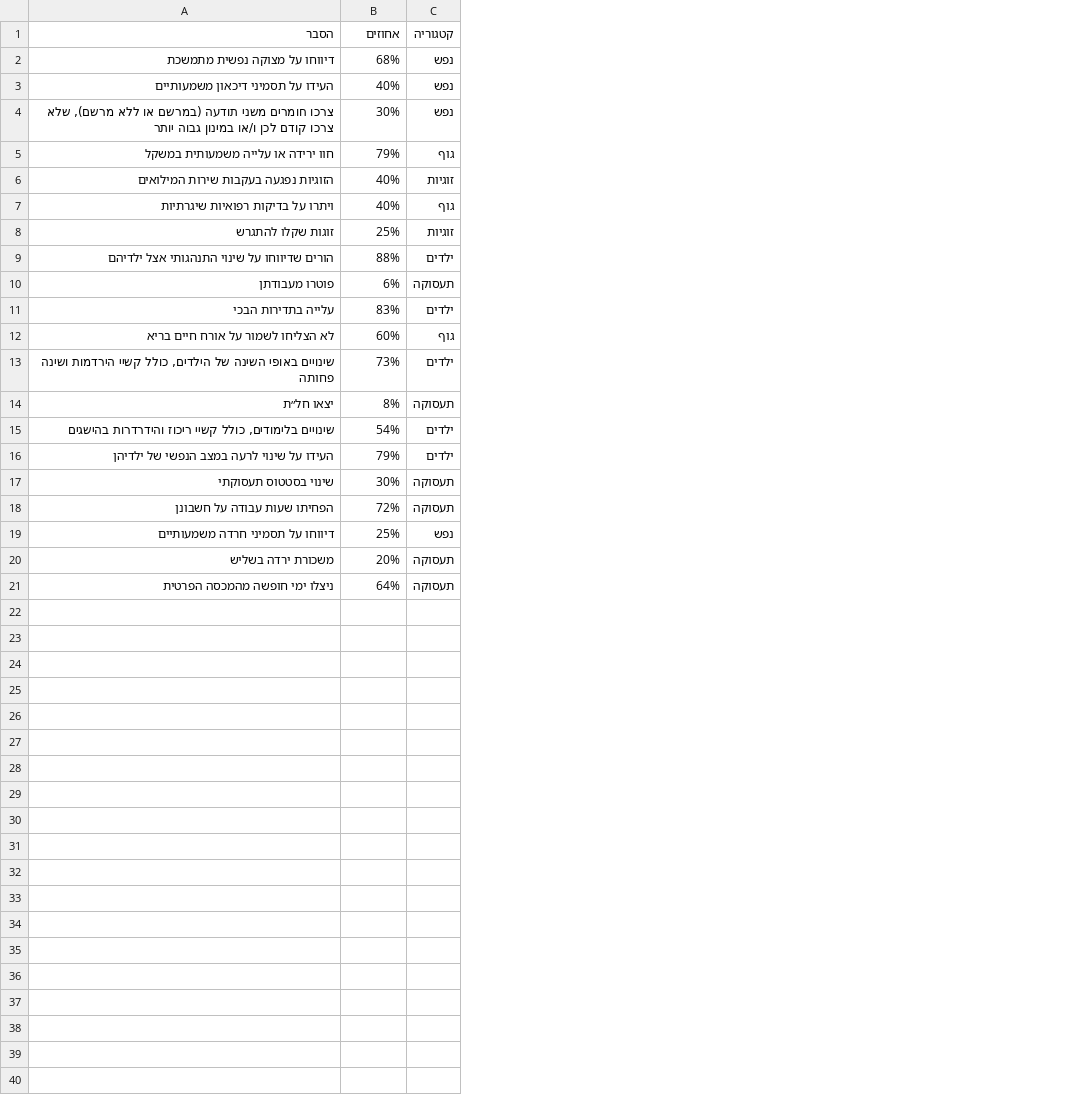
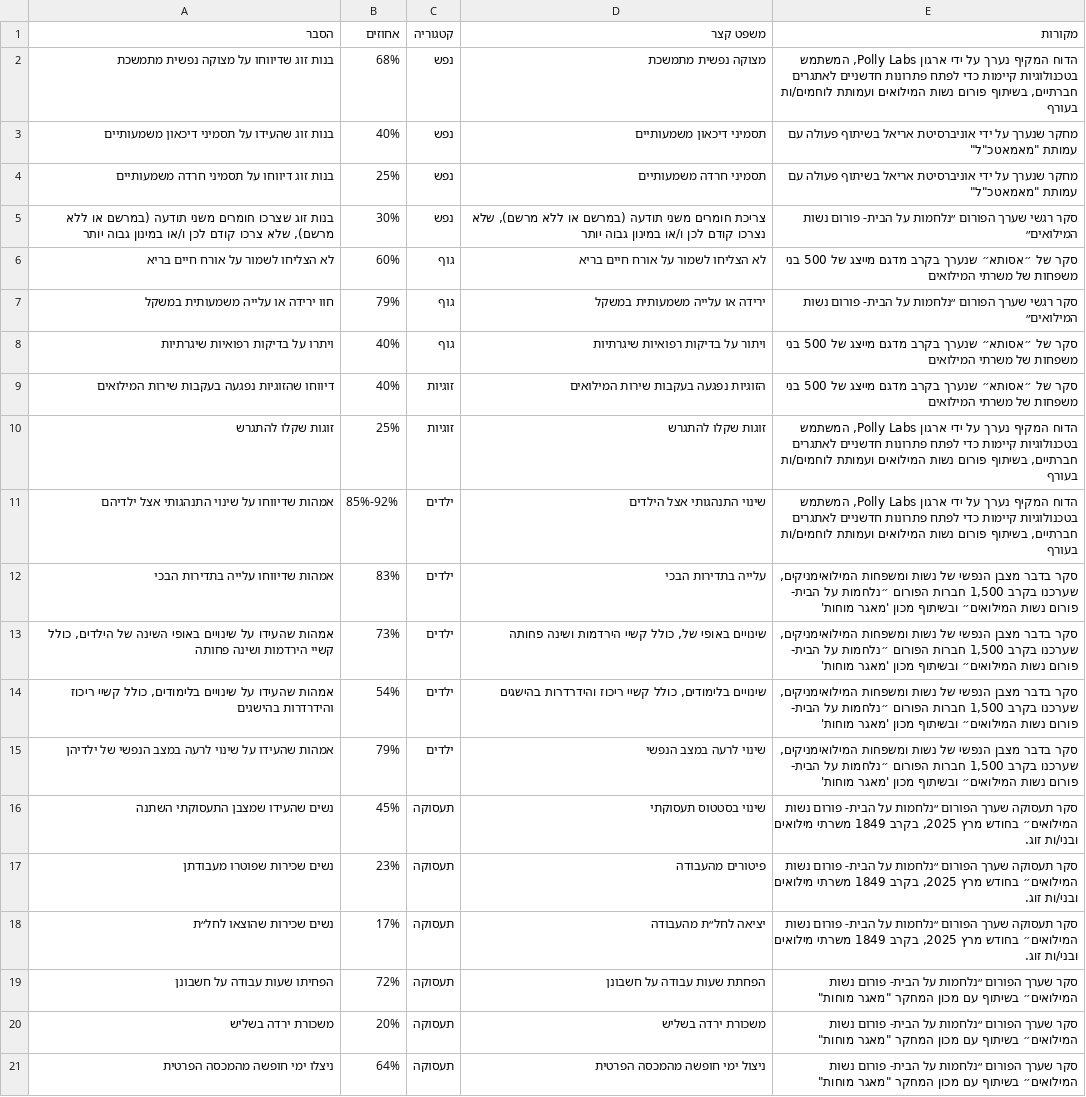
Before and after one commit to Ron-mor-yosef/PAGMAR2025, a CSV file: public/statistics.csv, drawn as a sheet; removed rows and columns are numbered as before the commit, all else as after; the diff names each change by its address in the sheet, - before the commit and + after, or states it on an @@ line.

Commit message:
statistics new

```diff
--- a/public/statistics.csv
+++ b/public/statistics.csv
+column D (משפט קצר), rows 2-3: מצוקה נפשית מתמשכת | תסמיני דיכאון משמעותיים; row 5: צריכת חומרים משני תודעה (במרשם או ללא מרשם), שלא נצרכו קודם לכן ו/או במינון גבוה יותר; rows 7-8: ירידה או עלייה משמעותית במשקל | ויתור על בדיקות רפואיות שיגרתיות; rows 10-15: זוגות שקלו להתגרש | שינוי התנהגותי אצל הילדים | עלייה בתדירות הבכי | שינויים באופי של, כולל קשיי הירדמות ושינה פחותה | שינויים בלימודים, כולל קשיי ריכוז והידרדרות בהישגים | שינוי לרעה במצב הנפשי; rows 19-21: הפחתת שעות עבודה על חשבונן | משכורת ירדה בשליש | ניצול ימי חופשה מהמכסה הפרטית
+column E (מקורות), rows 2-3: הדוח המקיף נערך על ידי ארגון Polly Labs, המשתמש בטכנולוגיות קיימות כדי לפתח פתרונות חדשניים לאתגרים חברתיים, בשיתוף פורום נשות המילואים ועמותת לוחמים/ות בעורף | מחקר שנערך על ידי אוניברסיטת אריאל בשיתוף פעולה עם עמותת "מאמאטכ"ל"; row 5: סקר רגשי שערך הפורום ״נלחמות על הבית- פורום נשות המילואים״; rows 7-8: סקר רגשי שערך הפורום ״נלחמות על הבית- פורום נשות המילואים״ | סקר של ״אסותא״ שנערך בקרב מדגם מייצג של 500 בני משפחות של משרתי המילואים; rows 10-15: הדוח המקיף נערך על ידי ארגון Polly Labs, המשתמש בטכנולוגיות קיימות כדי לפתח פתרונות חדשניים לאתגרים חברתיים, בשיתוף פורום נשות המילואים ועמותת לוחמים/ות בעורף | הדוח המקיף נערך על ידי ארגון Polly Labs, המשתמש בטכנולוגיות קיימות כדי לפתח פתרונות חדשניים לאתגרים חברתיים, בשיתוף פורום נשות המילואים ועמותת לוחמים/ות בעורף | סקר בדבר מצבן הנפשי של נשות ומשפחות המילואימניקים, שערכנו בקרב 1,500 חברות הפורום ״נלחמות על הבית- פורום נשות המילואים״ ובשיתוף מכון 'מאגר מוחות' | סקר בדבר מצבן הנפשי של נשות ומשפחות המילואימניקים, שערכנו בקרב 1,500 חברות הפורום ״נלחמות על הבית- פורום נשות המילואים״ ובשיתוף מכון 'מאגר מוחות' | סקר בדבר מצבן הנפשי של נשות ומשפחות המילואימניקים, שערכנו בקרב 1,500 חברות הפורום ״נלחמות על הבית- פורום נשות המילואים״ ובשיתוף מכון 'מאגר מוחות' | סקר בדבר מצבן הנפשי של נשות ומשפחות המילואימניקים, שערכנו בקרב 1,500 חברות הפורום ״נלחמות על הבית- פורום נשות המילואים״ ובשיתוף מכון 'מאגר מוחות'; rows 19-21: all סקר שערך הפורום ״נלחמות על הבית- פורום נשות המילואים״ בשיתוף עם מכון המחקר "מאגר מוחות"
-A2 (הסבר): דיווחו על מצוקה נפשית מתמשכת
+A2 (הסבר): בנות זוג שדיווחו על מצוקה נפשית מתמשכת
-A3 (הסבר): העידו על תסמיני דיכאון משמעותיים
+A3 (הסבר): בנות זוג שהעידו על תסמיני דיכאון משמעותיים
+row 4: בנות זוג דיווחו על תסמיני חרדה משמעותיים | 25% | נפש | תסמיני חרדה משמעותיים | מחקר שנערך על ידי אוניברסיטת אריאל בשיתוף פעולה עם עמותת "מאמאטכ"ל"
-A5 (הסבר): צרכו חומרים משני…
+A5 (הסבר): בנות זוג שצרכו חומרים משני…
@@ row 12 moved to row 6: לא הצליחו לשמור על אורח חיים בריא @@
-row 6: הזוגיות נפגעה בעקבות שירות המילואים | 40% | זוגיות
+row 9: דיווחו שהזוגיות נפגעה בעקבות שירות המילואים | 40% | זוגיות | הזוגיות נפגעה בעקבות שירות המילואים | סקר של ״אסותא״ שנערך בקרב מדגם מייצג של 500 בני משפחות של משרתי המילואים
-A11 (הסבר): הורים שדיווחו על שינוי התנהגותי אצל ילדיהם
+A11 (הסבר): אמהות שדיווחו על שינוי התנהגותי אצל ילדיהם
-B11 (אחוזים): 88%
+B11 (אחוזים): 85%-92%
-row 10: פוטרו מעבודתן | 6% | תעסוקה
-A12 (הסבר): עלייה בתדירות הבכי
+A12 (הסבר): אמהות שדיווחו עלייה בתדירות הבכי
-A13 (הסבר): שינויים באופי…
+A13 (הסבר): אמהות שהעידו על שינויים באופי…
-row 14: יצאו חל״ת | 8% | תעסוקה
-A14 (הסבר): שינויים בלימודים,…
+A14 (הסבר): אמהות שהעידו על שינויים בלימודים,…
-A15 (הסבר): העידו על שינוי לרעה במצב הנפשי של ילדיהן
+A15 (הסבר): אמהות שהעידו על שינוי לרעה במצב הנפשי של ילדיהן
-row 17: שינוי בסטטוס תעסוקתי | 30% | תעסוקה
+row 16: נשים שהעידו שמצבן התעסוקתי השתנה | 45% | תעסוקה | שינוי בסטטוס תעסוקתי | סקר תעסוקה שערך הפורום ״נלחמות על הבית- פורום נשות המילואים״ בחודש מרץ 2025, בקרב 1849 משרתי מילואים ובני/ות זוג.
+row 17: נשים שכירות שפוטרו מעבודתן | 23% | תעסוקה | פיטורים מהעבודה | סקר תעסוקה שערך הפורום ״נלחמות על הבית- פורום נשות המילואים״ בחודש מרץ 2025, בקרב 1849 משרתי מילואים ובני/ות זוג.
+row 18: נשים שכירות שהוצאו לחל״ת | 17% | תעסוקה | יציאה לחל״ת מהעבודה | סקר תעסוקה שערך הפורום ״נלחמות על הבית- פורום נשות המילואים״ בחודש מרץ 2025, בקרב 1849 משרתי מילואים ובני/ות זוג.
-row 19: דיווחו על תסמיני חרדה משמעותיים | 25% | נפש
```
